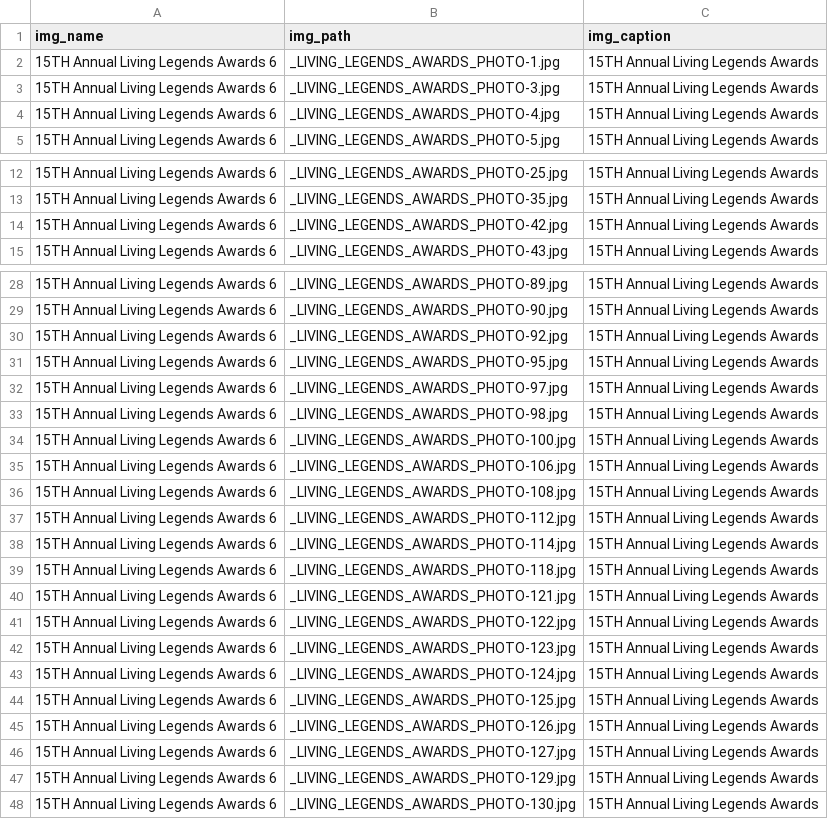
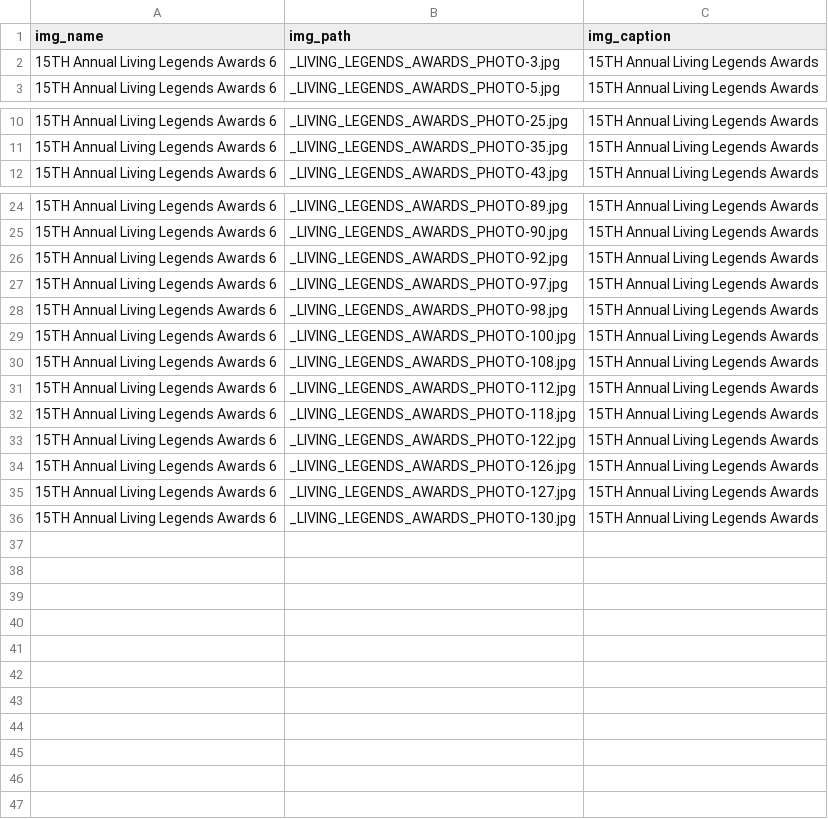
Before and after one commit to livinglegends/llf-site, a CSV file: _data/galleries/LLF_15TH_ANNUAL.csv, drawn as a sheet; only a part is shown, gaps mark what is left out; the diff covers the shown part only; the diff names each change by its address in the sheet, - before the commit and + after, or states it on an @@ line.

Commit message:
got rid of crappy photos

```diff
--- a/_data/galleries/LLF_15TH_ANNUAL.csv
+++ b/_data/galleries/LLF_15TH_ANNUAL.csv
-row 2: 15TH Annual Living Legends Awards 6 | _LIVING_LEGENDS_AWARDS_PHOTO-1.jpg | 15TH Annual Living Legends Awards
-row 4: 15TH Annual Living Legends Awards 6 | _LIVING_LEGENDS_AWARDS_PHOTO-4.jpg | 15TH Annual Living Legends Awards
-row 14: 15TH Annual Living Legends Awards 6 | _LIVING_LEGENDS_AWARDS_PHOTO-42.jpg | 15TH Annual Living Legends Awards
-row 31: 15TH Annual Living Legends Awards 6 | _LIVING_LEGENDS_AWARDS_PHOTO-95.jpg | 15TH Annual Living Legends Awards
-row 35: 15TH Annual Living Legends Awards 6 | _LIVING_LEGENDS_AWARDS_PHOTO-106.jpg | 15TH Annual Living Legends Awards
-row 38: 15TH Annual Living Legends Awards 6 | _LIVING_LEGENDS_AWARDS_PHOTO-114.jpg | 15TH Annual Living Legends Awards
-row 40: 15TH Annual Living Legends Awards 6 | _LIVING_LEGENDS_AWARDS_PHOTO-121.jpg | 15TH Annual Living Legends Awards
-row 42: 15TH Annual Living Legends Awards 6 | _LIVING_LEGENDS_AWARDS_PHOTO-123.jpg | 15TH Annual Living Legends Awards
-row 43: 15TH Annual Living Legends Awards 6 | _LIVING_LEGENDS_AWARDS_PHOTO-124.jpg | 15TH Annual Living Legends Awards
-row 44: 15TH Annual Living Legends Awards 6 | _LIVING_LEGENDS_AWARDS_PHOTO-125.jpg | 15TH Annual Living Legends Awards
-row 47: 15TH Annual Living Legends Awards 6 | _LIVING_LEGENDS_AWARDS_PHOTO-129.jpg | 15TH Annual Living Legends Awards
```
Also changed, not shown: 1 removed row elsewhere in this file, _data/galleries/LLF_2011_BANQUET.csv, 1 other file.
